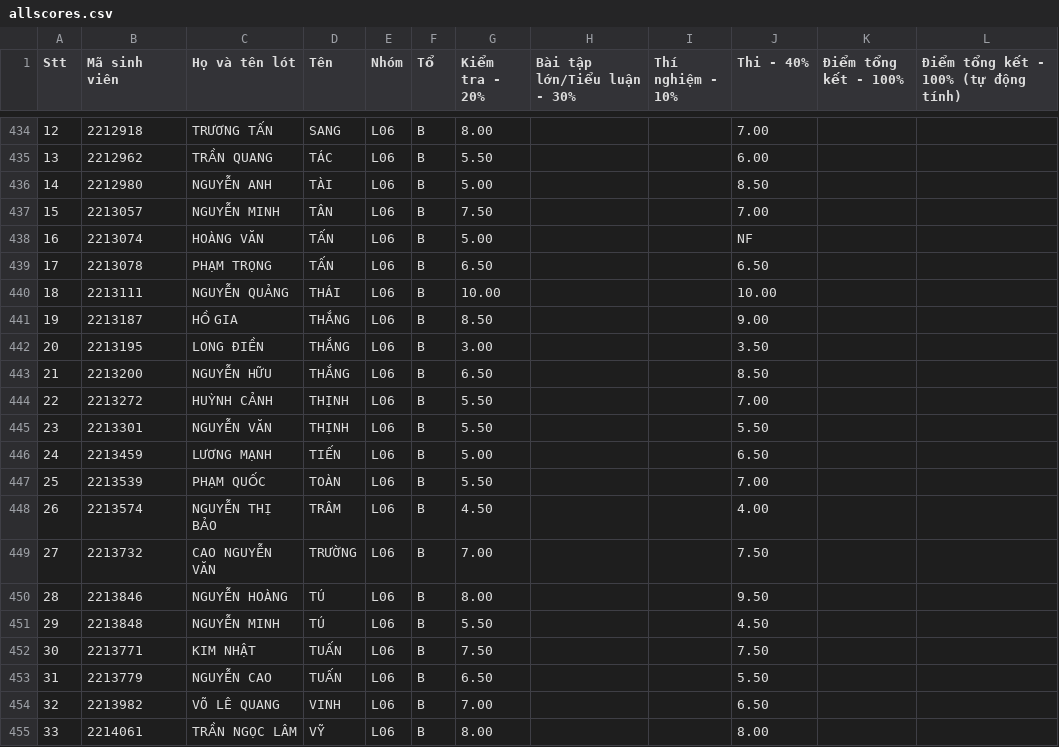
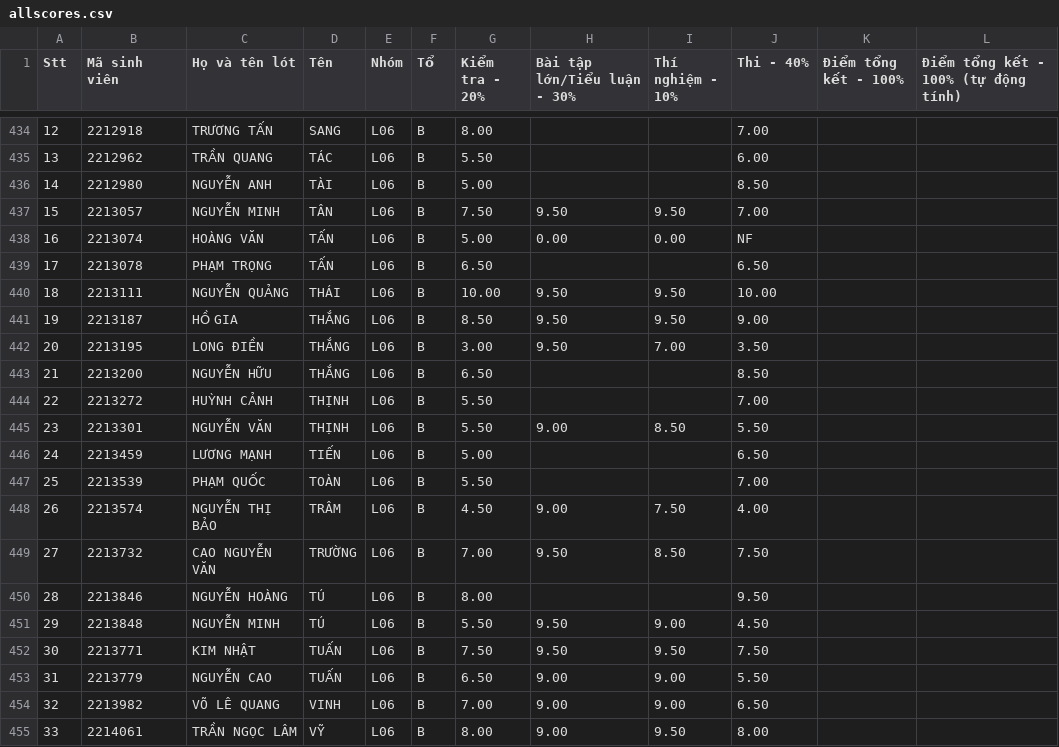
Before and after one commit to ThanhBinhTran/ThanhBinhTran.github.io, a CSV file: CompArchScore/2023_HK231/allscores.csv, drawn as a sheet; only a part is shown, gaps mark what is left out; the diff covers the shown part only.

```diff
--- a/CompArchScore/2023_HK231/allscores.csv
+++ b/CompArchScore/2023_HK231/allscores.csv
@@ -436,20 +436,20 @@ Stt,Mã sinh viên,Họ và tên lót,Tên,Nhóm,Tổ,Kiểm tra - 20%,Bài tậ
 14,2212980,NGUYỄN ANH,TÀI,L06,B,5.00,,,8.50,,
-15,2213057,NGUYỄN MINH,TÂN,L06,B,7.50,,,7.00,,
-16,2213074,HOÀNG VĂN,TẤN,L06,B,5.00,,,NF,,
+15,2213057,NGUYỄN MINH,TÂN,L06,B,7.50,9.50,9.50,7.00,,
+16,2213074,HOÀNG VĂN,TẤN,L06,B,5.00,0.00,0.00,NF,,
 17,2213078,PHẠM TRỌNG,TẤN,L06,B,6.50,,,6.50,,
-18,2213111,NGUYỄN QUẢNG,THÁI,L06,B,10.00,,,10.00,,
-19,2213187,HỒ GIA,THẮNG,L06,B,8.50,,,9.00,,
-20,2213195,LONG ĐIỀN,THẮNG,L06,B,3.00,,,3.50,,
+18,2213111,NGUYỄN QUẢNG,THÁI,L06,B,10.00,9.50,9.50,10.00,,
+19,2213187,HỒ GIA,THẮNG,L06,B,8.50,9.50,9.50,9.00,,
+20,2213195,LONG ĐIỀN,THẮNG,L06,B,3.00,9.50,7.00,3.50,,
 21,2213200,NGUYỄN HỮU,THẮNG,L06,B,6.50,,,8.50,,
 22,2213272,HUỲNH CẢNH,THỊNH,L06,B,5.50,,,7.00,,
-23,2213301,NGUYỄN VĂN,THỊNH,L06,B,5.50,,,5.50,,
+23,2213301,NGUYỄN VĂN,THỊNH,L06,B,5.50,9.00,8.50,5.50,,
 24,2213459,LƯƠNG MẠNH,TIẾN,L06,B,5.00,,,6.50,,
 25,2213539,PHẠM QUỐC,TOÀN,L06,B,5.50,,,7.00,,
-26,2213574,NGUYỄN THỊ BẢO,TRÂM,L06,B,4.50,,,4.00,,
-27,2213732,CAO NGUYỄN VĂN,TRƯỜNG,L06,B,7.00,,,7.50,,
+26,2213574,NGUYỄN THỊ BẢO,TRÂM,L06,B,4.50,9.00,7.50,4.00,,
+27,2213732,CAO NGUYỄN VĂN,TRƯỜNG,L06,B,7.00,9.50,8.50,7.50,,
 28,2213846,NGUYỄN HOÀNG,TÚ,L06,B,8.00,,,9.50,,
-29,2213848,NGUYỄN MINH,TÚ,L06,B,5.50,,,4.50,,
-30,2213771,KIM NHẬT,TUẤN,L06,B,7.50,,,7.50,,
-31,2213779,NGUYỄN CAO,TUẤN,L06,B,6.50,,,5.50,,
-32,2213982,VÕ LÊ QUANG,VINH,L06,B,7.00,,,6.50,,
-33,2214061,TRẦN NGỌC LÂM,VỸ,L06,B,8.00,,,8.00,,
+29,2213848,NGUYỄN MINH,TÚ,L06,B,5.50,9.50,9.00,4.50,,
+30,2213771,KIM NHẬT,TUẤN,L06,B,7.50,9.50,9.50,7.50,,
+31,2213779,NGUYỄN CAO,TUẤN,L06,B,6.50,9.00,9.00,5.50,,
+32,2213982,VÕ LÊ QUANG,VINH,L06,B,7.00,9.00,9.00,6.50,,
+33,2214061,TRẦN NGỌC LÂM,VỸ,L06,B,8.00,9.00,9.50,8.00,,
```
Also changed, not shown: 48 edited cells elsewhere in this file.
